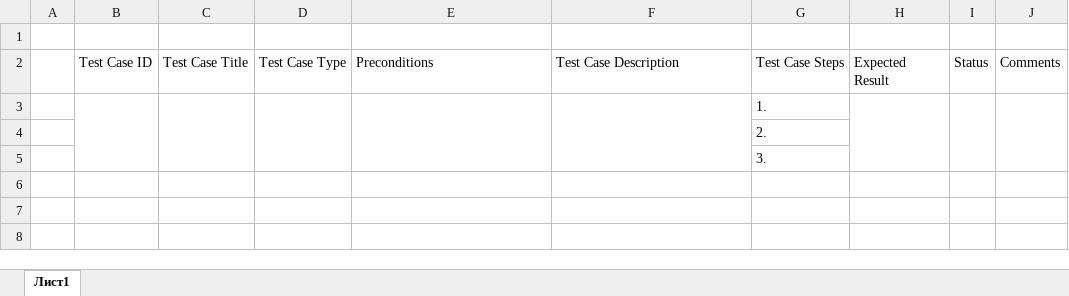
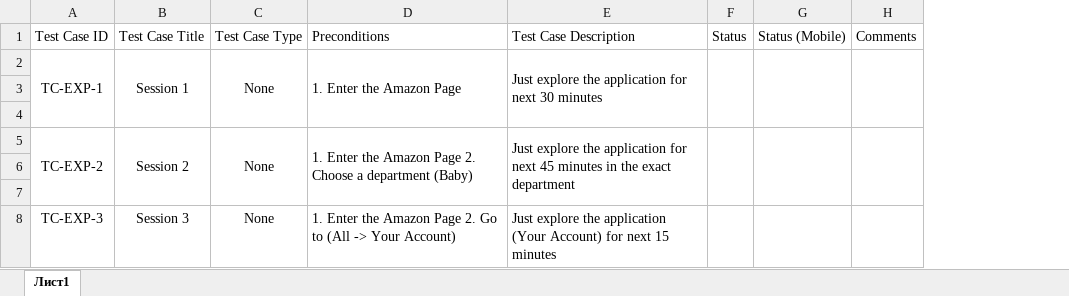
Before and after one commit to aXeeDENt/Web_Manual_Testing, an Excel workbook: E-Commerce Web/Amazon/Test Suites/Functional Testing Suite/Exploratory Tests.xlsx, sheet Лист1, drawn as a sheet; values as stored, in another font and other column widths than the file's, no borders; removed rows and columns are numbered as before the commit, all else as after; the diff names each change by its address in the sheet, - before the commit and + after, or states it on an @@ line.

```diff
--- a/E-Commerce Web/Amazon/Test Suites/Functional Testing Suite/Exploratory Tests.xlsx (sheet Лист1)
+++ b/E-Commerce Web/Amazon/Test Suites/Functional Testing Suite/Exploratory Tests.xlsx (sheet Лист1)
-column A, empty
-column G, rows 2-5: Test Case Steps | 1. | 2. | 3.
-column H, row 2: Expected Result
+column G, row 1: Status (Mobile)
-row 1: (empty)
+row 2: TC-EXP-1 | Session 1 | None | 1. Enter the Amazon Page | Just explore the application for next 30 minutes
-B3:B5 merged
-C3:C5 merged
-D3:D5 merged
-E3:E5 merged
-F3:F5 merged
-I3:I5 merged
-J3:J5 merged
+row 5: TC-EXP-2 | Session 2 | None | 1. Enter the Amazon Page 2. Choose a department (Baby) | Just explore the application for next 45 minutes in the exact department
+row 7: (empty)
+row 8: TC-EXP-3 | Session 3 | None | 1. Enter the Amazon Page 2. Go to (All -> Your Account) | Just explore the application (Your Account) for next 15 minutes
```
Also changed, not shown: E-Commerce Web/Amazon/Test Suites/Functional Testing Suite/Smoke Tests.xlsx, 1 other file.
